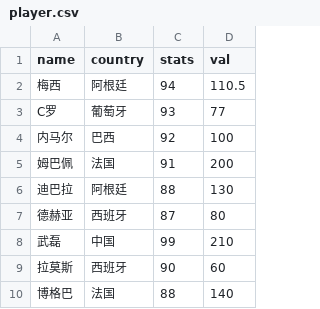
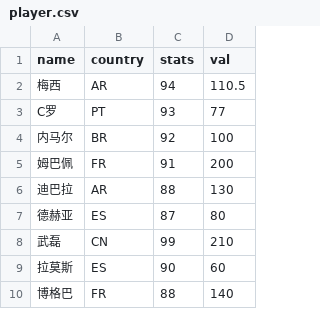
Before and after one commit to Fater66/Champion, a CSV file: static/player.csv, drawn as a sheet.

```diff
--- a/static/player.csv
+++ b/static/player.csv
@@ -1,10 +1,10 @@
 name,country,stats,val
-梅西,阿根廷,94,110.5
-C罗,葡萄牙,93,77
-内马尔,巴西,92,100
-姆巴佩,法国,91,200
-迪巴拉,阿根廷,88,130
-德赫亚,西班牙,87,80
-武磊,中国,99,210
-拉莫斯,西班牙,90,60
-博格巴,法国,88,140
+梅西,AR,94,110.5
+C罗,PT,93,77
+内马尔,BR,92,100
+姆巴佩,FR,91,200
+迪巴拉,AR,88,130
+德赫亚,ES,87,80
+武磊,CN,99,210
+拉莫斯,ES,90,60
+博格巴,FR,88,140
```
Also changed, not shown: 3 other files.
